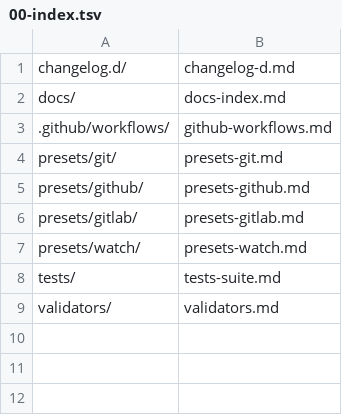
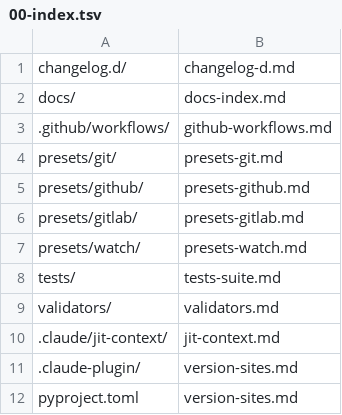
Before and after one commit to Digital-Process-Tools/claude-supertool, a TSV file: .claude/jit-context/paths/00-manual/00-index.tsv, drawn as a sheet.

```diff
--- a/.claude/jit-context/paths/00-manual/00-index.tsv
+++ b/.claude/jit-context/paths/00-manual/00-index.tsv
@@ -9 +9,4 @@ tests/	tests-suite.md
 validators/	validators.md
+.claude/jit-context/	jit-context.md
+.claude-plugin/	version-sites.md
+pyproject.toml	version-sites.md
```
Also changed, not shown: 4 other files.
